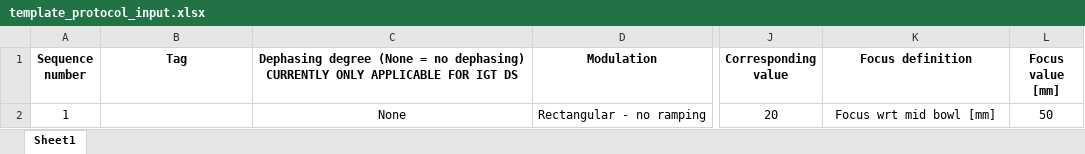
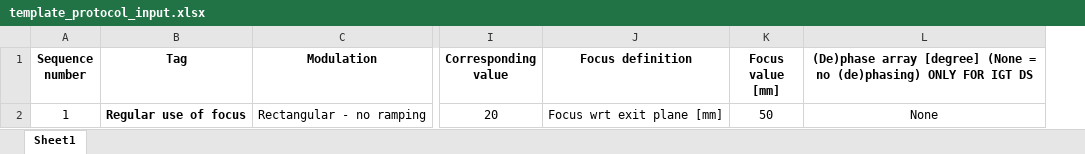
Before and after one commit to Donders-Institute/Radboud-FUS-measurement-kit, an Excel workbook: SonoRover One/software/example input/protocol template/template_protocol_input.xlsx, sheet Sheet1, drawn as a sheet; only a part is shown, gaps mark what is left out; values as stored, in another font and other column widths than the file's, no borders; charts and pictures not drawn; removed rows and columns are numbered as before the commit, all else as after; the diff covers the shown part only; the diff names each change by its address in the sheet, - before the commit and + after, or states it on an @@ line.

Commit message:
#45 bring dephasing/setting phases to front-end #45

```diff
--- a/SonoRover One/software/example input/protocol template/template_protocol_input.xlsx (sheet Sheet1)
+++ b/SonoRover One/software/example input/protocol template/template_protocol_input.xlsx (sheet Sheet1)
-column C, rows 1-2: Dephasing degree (None = no dephasing) CURRENTLY ONLY APPLICABLE FOR IGT DS | None
+column L, rows 1-2: (De)phase array [degree] (None = no (de)phasing) ONLY FOR IGT DS | None
-B2 (Tag): (empty)
+B2 (Tag): Regular use of focus
-J2 (Focus definition): Focus wrt mid bowl [mm]
+J2 (Focus definition): Focus wrt exit plane [mm]
```
Also changed, not shown: 2 added rows elsewhere in this sheet, formulas that keep their value, charts or pictures, 1 other file.
